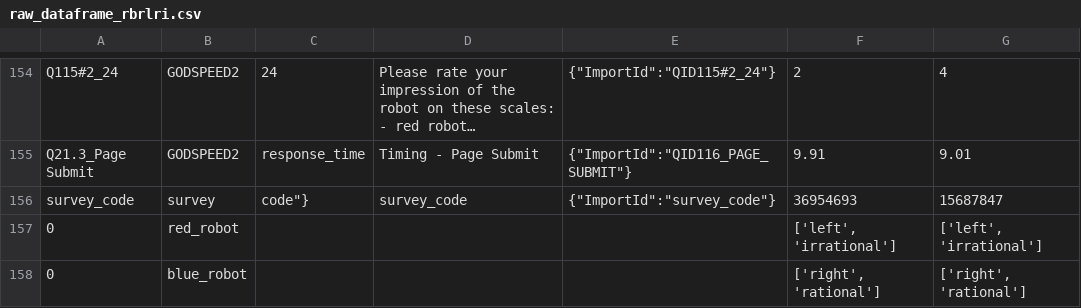
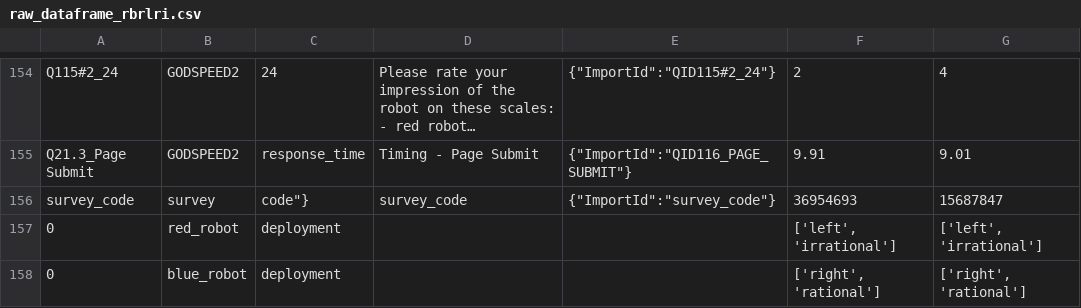
Before and after one commit to CuriosityLabTAU/robots_vids, a CSV file: data/raw_dataframe_rbrlri.csv, drawn as a sheet; only a part is shown, gaps mark what is left out; long unchanged cells end in ….

```diff
--- a/data/raw_dataframe_rbrlri.csv
+++ b/data/raw_dataframe_rbrlri.csv
@@ -156,3 +156,3 @@ Q21.3_Page Submit,GODSPEED2,response_time,Timing - Page Submit,"{""ImportId"":""
 survey_code,survey,"code""}",survey_code,"{""ImportId"":""survey_code""}",36954693,15687847
-0,red_robot,,,,"['left', 'irrational']","['left', 'irrational']"
-0,blue_robot,,,,"['right', 'rational']","['right', 'rational']"
+0,red_robot,deployment,,,"['left', 'irrational']","['left', 'irrational']"
+0,blue_robot,deployment,,,"['right', 'rational']","['right', 'rational']"
```
Also changed, not shown: data/stats_dataframe_rbrlri.csv, 2 other files.
